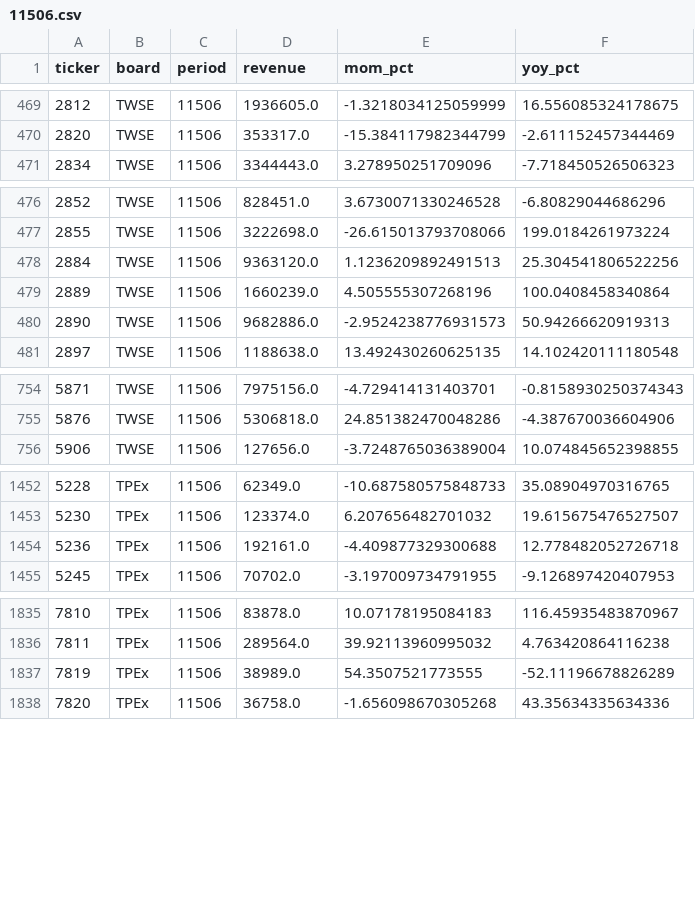
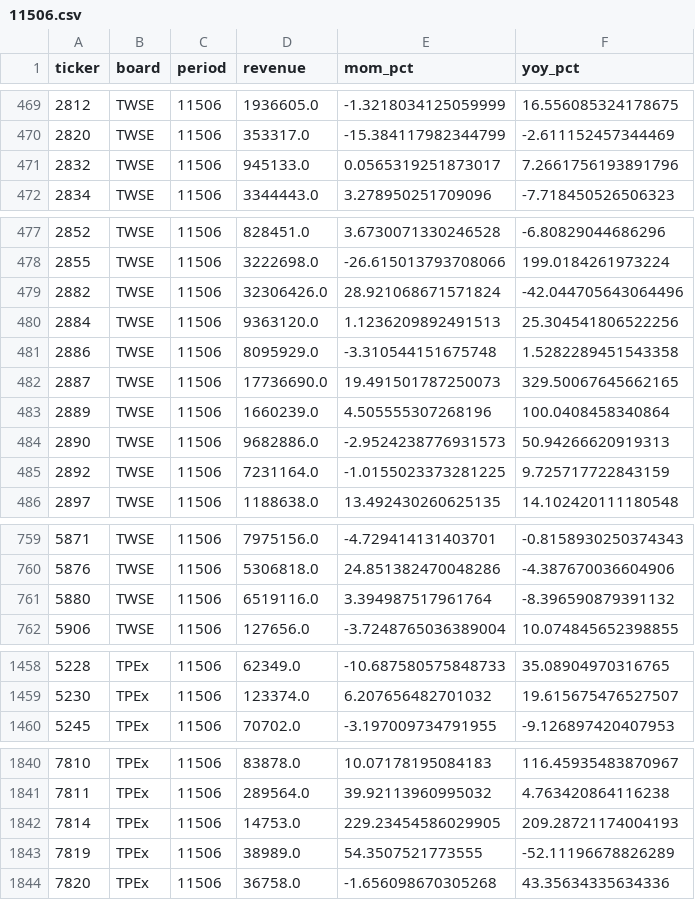
Before and after one commit to colr7314-ai/My-TW-Coverage, a CSV file: data/fundamentals/11506.csv, drawn as a sheet; only a part is shown, gaps mark what is left out; removed rows and columns are numbered as before the commit, all else as after; the diff names each change by its address in the sheet, - before the commit and + after, or states it on an @@ line.

```diff
--- a/data/fundamentals/11506.csv
+++ b/data/fundamentals/11506.csv
+row 471: 2832 | TWSE | 11506 | 945133.0 | 0.0565319251873017 | 7.2661756193891796
+row 479: 2882 | TWSE | 11506 | 32306426.0 | 28.921068671571824 | -42.044705643064496
+row 481: 2886 | TWSE | 11506 | 8095929.0 | -3.310544151675748 | 1.5282289451543358
+row 482: 2887 | TWSE | 11506 | 17736690.0 | 19.491501787250073 | 329.50067645662165
+row 485: 2892 | TWSE | 11506 | 7231164.0 | -1.0155023373281225 | 9.725717722843159
+row 761: 5880 | TWSE | 11506 | 6519116.0 | 3.394987517961764 | -8.396590879391132
-row 1454: 5236 | TPEx | 11506 | 192161.0 | -4.409877329300688 | 12.778482052726718
+row 1842: 7814 | TPEx | 11506 | 14753.0 | 229.23454586029905 | 209.28721174004193
```
Also changed, not shown: 2 other files.
